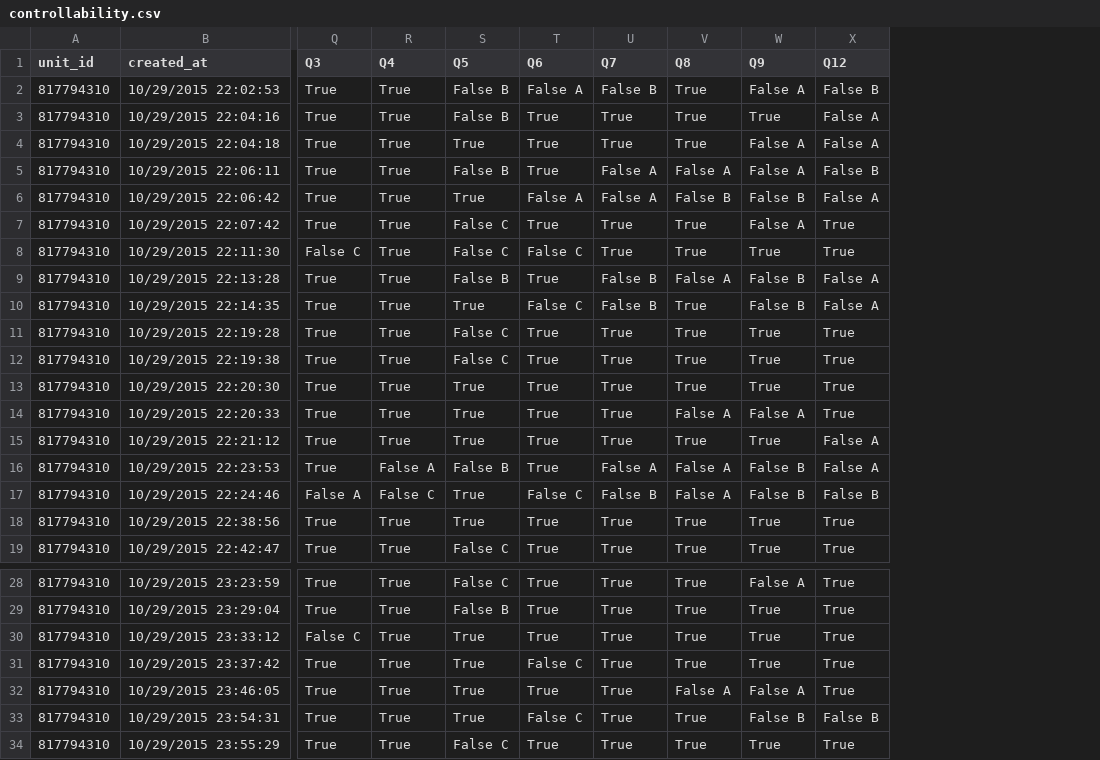
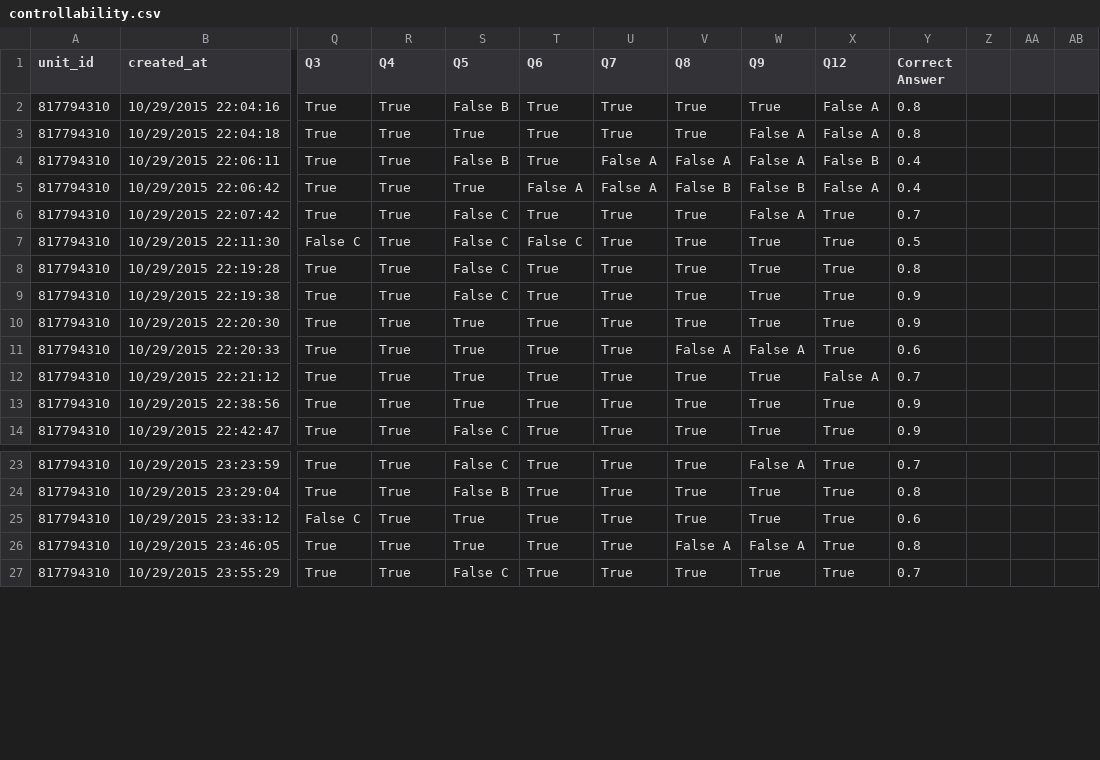
Before and after one commit to mshayganfar/AppraisalMechanism, a CSV file: doc/Questionnaires/userStudyAnalysis/controllability.csv, drawn as a sheet; only a part is shown, gaps mark what is left out; removed rows and columns are numbered as before the commit, all else as after; rows hold the shown columns only; the diff names each change by its address in the sheet, - before the commit and + after, or states it on an @@ line.

```diff
--- a/doc/Questionnaires/userStudyAnalysis/controllability.csv
+++ b/doc/Questionnaires/userStudyAnalysis/controllability.csv
+column Y (Correct Answer), rows 2-14: 0.8 | 0.8 | 0.4 | 0.4 | 0.7 | 0.5 | 0.8 | 0.9 | 0.9 | 0.6 | 0.7 | 0.9 | 0.9; rows 23-27: 0.7 | 0.8 | 0.6 | 0.8 | 0.7
+column Z, empty
+column AA, empty
+column AB, empty
-row 2: 817794310 | 10/29/2015 22:02:53 | True | True | False B | False A | False B | True | False A | False B
-row 9: 817794310 | 10/29/2015 22:13:28 | True | True | False B | True | False B | False A | False B | False A
-row 10: 817794310 | 10/29/2015 22:14:35 | True | True | True | False C | False B | True | False B | False A
-row 16: 817794310 | 10/29/2015 22:23:53 | True | False A | False B | True | False A | False A | False B | False A
-row 17: 817794310 | 10/29/2015 22:24:46 | False A | False C | True | False C | False B | False A | False B | False B
-row 31: 817794310 | 10/29/2015 23:37:42 | True | True | True | False C | True | True | True | True
-row 33: 817794310 | 10/29/2015 23:54:31 | True | True | True | False C | True | True | False B | False B
```
Also changed, not shown: doc/Questionnaires/userStudyAnalysis/desirability.csv, 5 other files.
